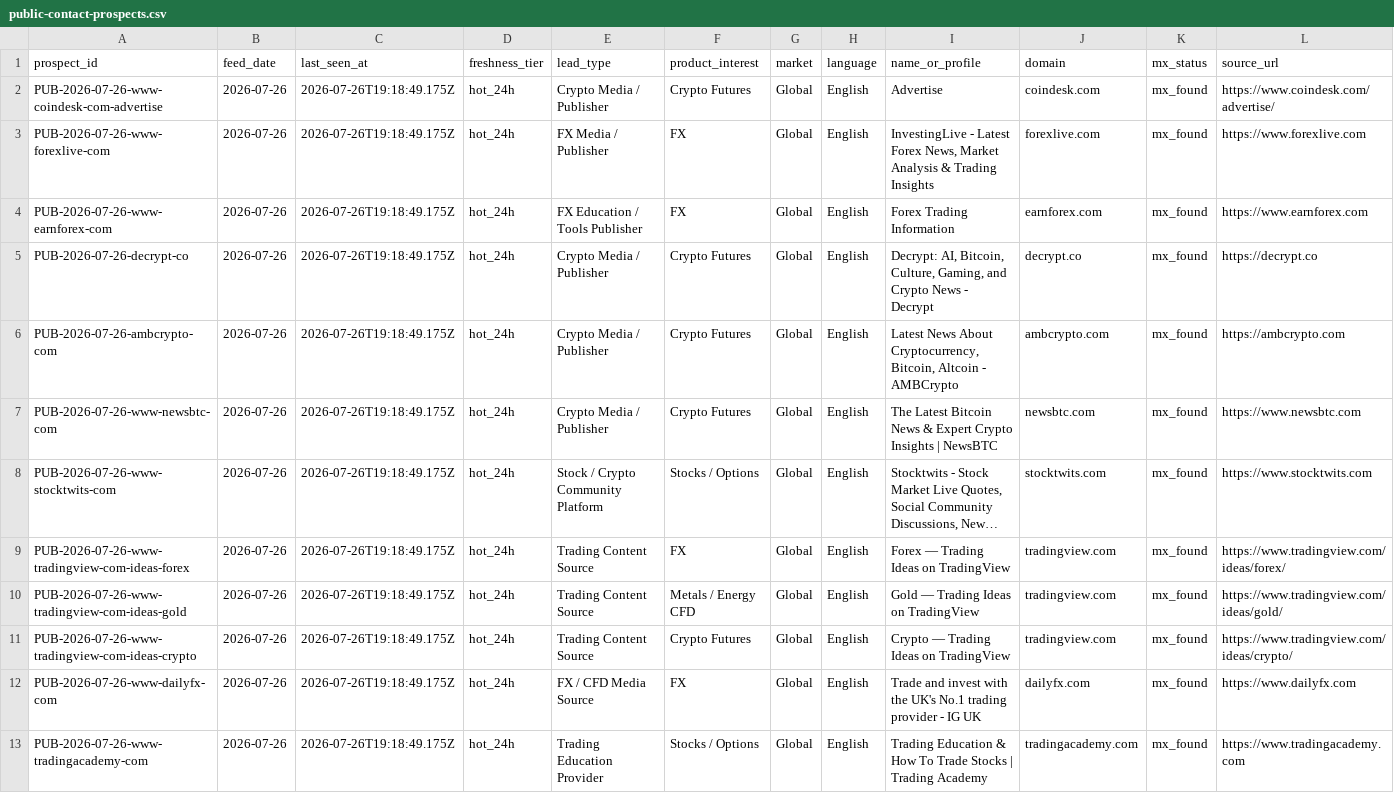
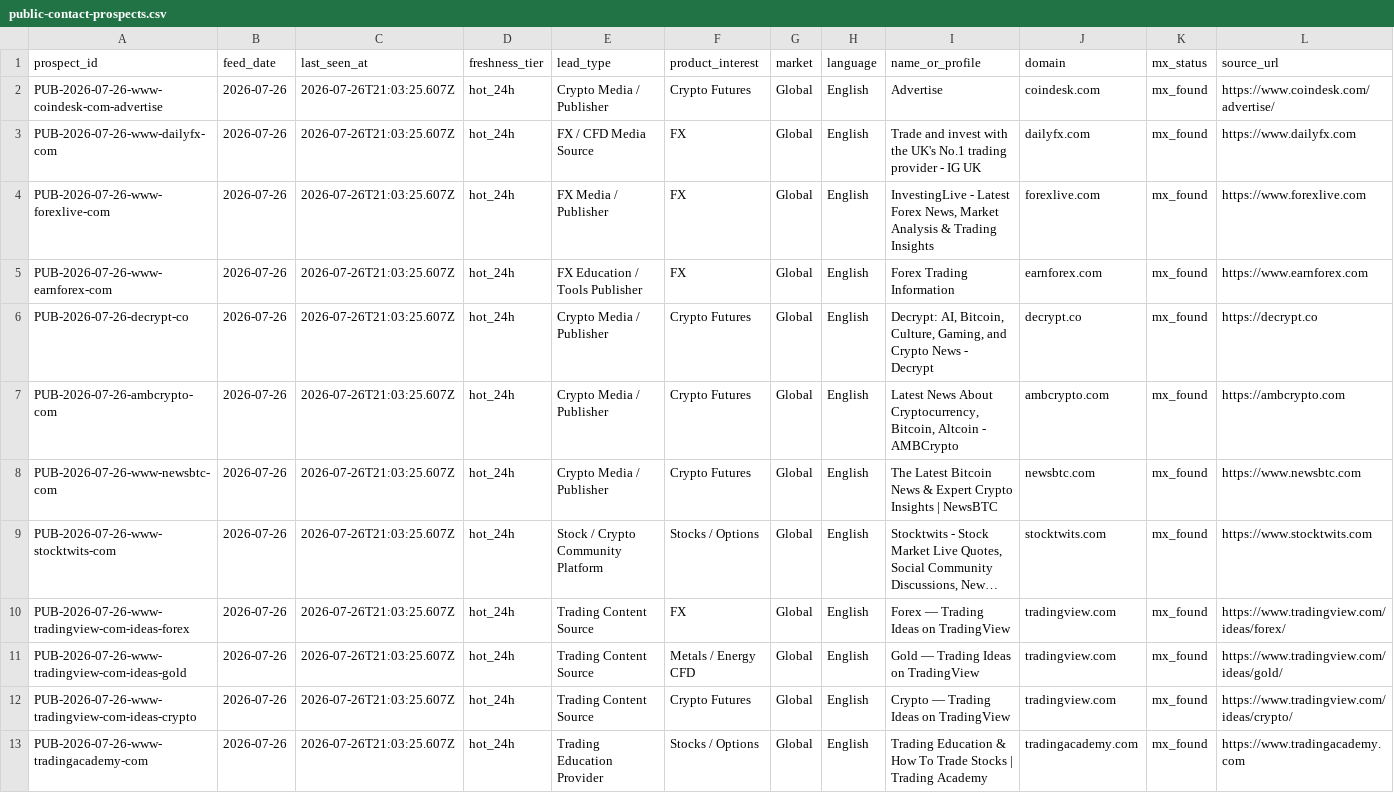
Before and after one commit to songchen539-alt/daily-active-trader-leads, a CSV file: data/public-contact-prospects.csv, drawn as a sheet; only a part is shown; long unchanged cells end in …; removed rows and columns are numbered as before the commit, all else as after; rows hold the shown columns only; the diff names each change by its address in the sheet, - before the commit and + after, or states it on an @@ line.

```diff
--- a/data/public-contact-prospects.csv
+++ b/data/public-contact-prospects.csv
-C2 (last_seen_at): 2026-07-26T19:18:49.175Z
+C2 (last_seen_at): 2026-07-26T21:03:25.607Z
+row 3: PUB-2026-07-26-www-dailyfx-com | 2026-07-26 | 2026-07-26T21:03:25.607Z | hot_24h | FX / CFD Media Source | FX | Global | English | Trade and invest with the UK's No.1 trading provider - IG UK | dailyfx.com | mx_found | https://www.dailyfx.com
-C4:C12 (last_seen_at): 2026-07-26T19:18:49.175Z
+C4:C12 (last_seen_at): 2026-07-26T21:03:25.607Z
-row 12: PUB-2026-07-26-www-dailyfx-com | 2026-07-26 | 2026-07-26T19:18:49.175Z | hot_24h | FX / CFD Media Source | FX | Global | English | Trade and invest with the UK's No.1 trading provider - IG UK | dailyfx.com | mx_found | https://www.dailyfx.com
-C13 (last_seen_at): 2026-07-26T19:18:49.175Z
+C13 (last_seen_at): 2026-07-26T21:03:25.607Z
```
Also changed, not shown: data/client-opportunities.csv, data/latest-active-feed.csv, 10 other files.
